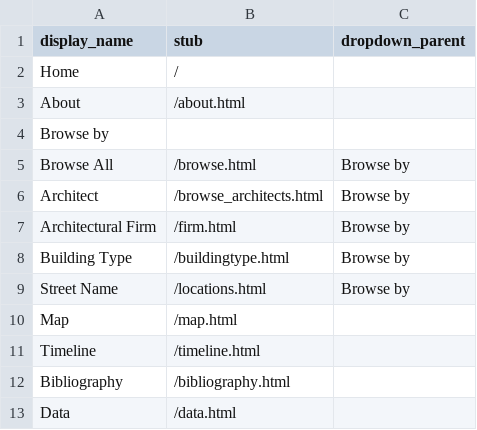
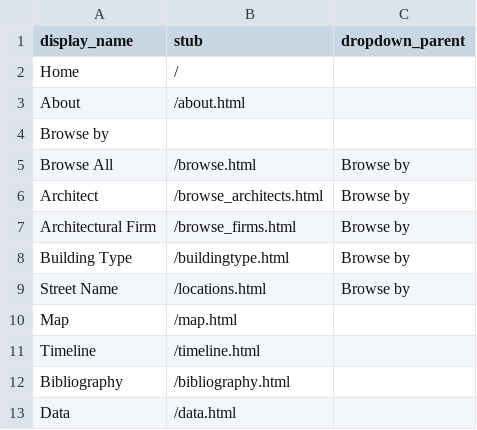
Before and after one commit to neltanner/industrial-architecture-montreal, a CSV file: _data/config-nav.csv, drawn as a sheet.

Commit message:
browse by firm now using modified timeline

```diff
--- a/_data/config-nav.csv
+++ b/_data/config-nav.csv
@@ -6,3 +6,3 @@ Browse All,/browse.html,Browse by
 Architect,/browse_architects.html,Browse by
-Architectural Firm,/firm.html,Browse by
+Architectural Firm,/browse_firms.html,Browse by
 Building Type,/buildingtype.html,Browse by
```
Also changed, not shown: 3 other files.
